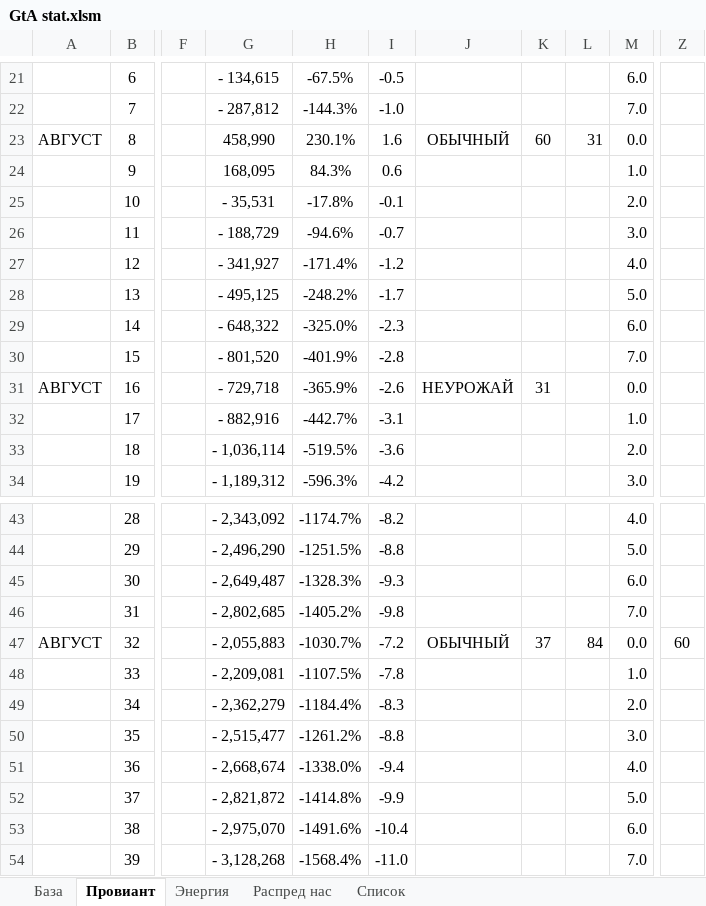
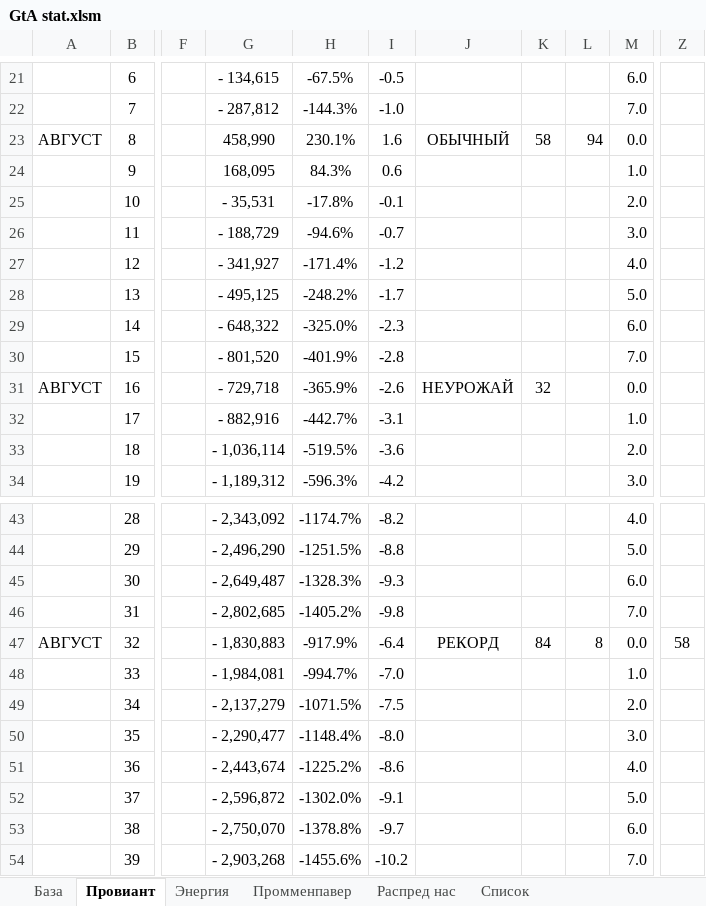
Before and after one commit to DRAFTik/Arstotzka_mod, an Excel workbook: GtA stat.xlsm, sheet Провиант, drawn as a sheet; only a part is shown, gaps mark what is left out; values as stored, in another font and other column widths than the file's, no borders; conditional formats not drawn; the diff covers the shown part only; the diff names each change by its address in the sheet, - before the commit and + after, or states it on an @@ line.

```diff
--- a/GtA stat.xlsm (sheet Провиант)
+++ b/GtA stat.xlsm (sheet Провиант)
+sheet tab: Промменпавер
-K23: 60
+K23: 58
-L23: 31
+L23: 94
-K31: 31
+K31: 32
-G47: - 2,055,883
+G47: - 1,830,883
-H47: -1030.7%
+H47: -917.9%
-I47: -7.2
+I47: -6.4
-J47: ОБЫЧНЫЙ
+J47: РЕКОРД
-K47: 37
+K47: 84
-L47: 84
+L47: 8
-Z47: 60
+Z47: 58
-G48: - 2,209,081
+G48: - 1,984,081
-H48: -1107.5%
+H48: -994.7%
-I48: -7.8
+I48: -7.0
-G49: - 2,362,279
+G49: - 2,137,279
-H49: -1184.4%
+H49: -1071.5%
-I49: -8.3
+I49: -7.5
-G50: - 2,515,477
+G50: - 2,290,477
-H50: -1261.2%
+H50: -1148.4%
-I50: -8.8
+I50: -8.0
-G51: - 2,668,674
+G51: - 2,443,674
-H51: -1338.0%
+H51: -1225.2%
-I51: -9.4
+I51: -8.6
-G52: - 2,821,872
+G52: - 2,596,872
-H52: -1414.8%
+H52: -1302.0%
-I52: -9.9
+I52: -9.1
-G53: - 2,975,070
+G53: - 2,750,070
-H53: -1491.6%
+H53: -1378.8%
-I53: -10.4
+I53: -9.7
-G54: - 3,128,268
+G54: - 2,903,268
-H54: -1568.4%
+H54: -1455.6%
-I54: -11.0
+I54: -10.2
```
Also changed, not shown: 37 edited cells elsewhere in this sheet, sheet Энергия, sheet Распред нас, sheet База, formulas that keep their value, charts or pictures, 47 other files.
